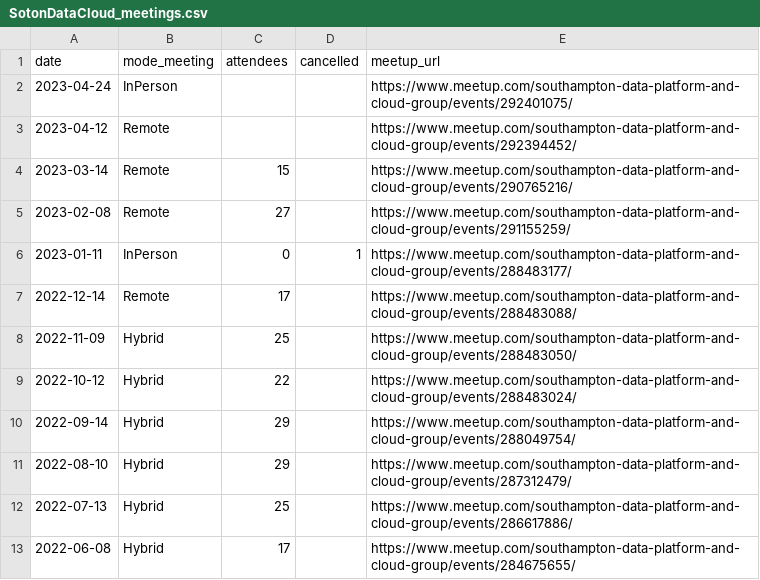
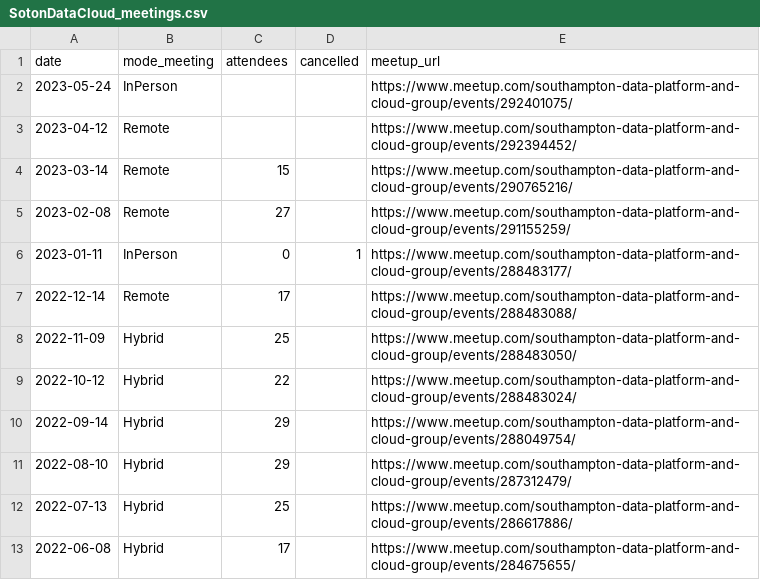
Before and after one commit to SotonDataCloud/meetings, a CSV file: SotonDataCloud_meetings.csv, drawn as a sheet.

Commit message:
Update SotonDataCloud_meetings.csv

```diff
--- a/SotonDataCloud_meetings.csv
+++ b/SotonDataCloud_meetings.csv
@@ -1,3 +1,3 @@
 date,mode_meeting,attendees,cancelled,meetup_url
-2023-04-24,InPerson,,,https://www.meetup.com/southampton-data-platform-and-cloud-group/events/292401075/
+2023-05-24,InPerson,,,https://www.meetup.com/southampton-data-platform-and-cloud-group/events/292401075/
 2023-04-12,Remote,,,https://www.meetup.com/southampton-data-platform-and-cloud-group/events/292394452/
```
